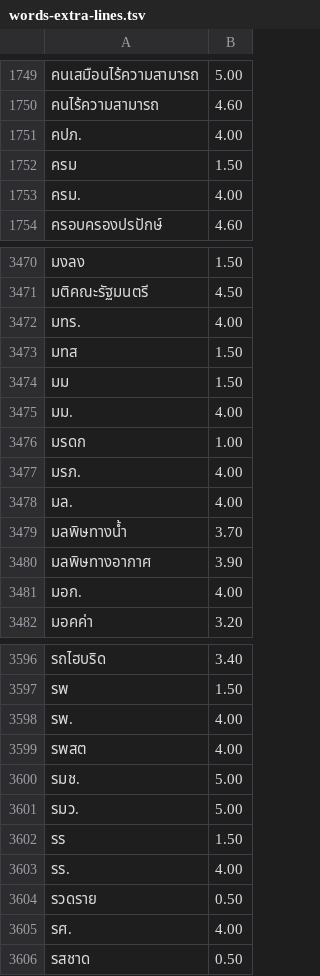
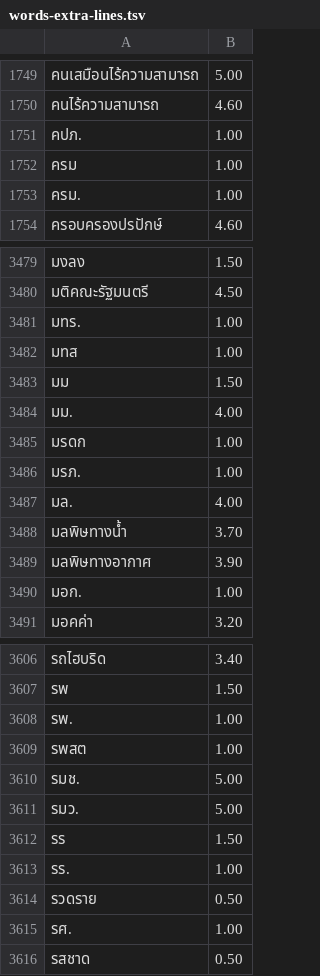
Before and after one commit to kamthorn/thai-break-dict-extra, a TSV file: dist/words-extra-lines.tsv, drawn as a sheet; only a part is shown, gaps mark what is left out; the diff covers the shown part only.

```diff
--- a/dist/words-extra-lines.tsv
+++ b/dist/words-extra-lines.tsv
@@ -1750,5 +1750,5 @@
 คนไร้ความสามารถ	4.60
-คปภ.	4.00
-ครม	1.50
-ครม.	4.00
+คปภ.	1.00
+ครม	1.00
+ครม.	1.00
 ครอบครองปรปักษ์	4.60
@@ -3471,4 +3480,4 @@
 มติคณะรัฐมนตรี	4.50
-มทร.	4.00
-มทส	1.50
+มทร.	1.00
+มทส	1.00
 มม	1.50
@@ -3476,3 +3485,3 @@
 มรดก	1.00
-มรภ.	4.00
+มรภ.	1.00
 มล.	4.00
@@ -3480,3 +3489,3 @@
 มลพิษทางอากาศ	3.90
-มอก.	4.00
+มอก.	1.00
 มอคค่า	3.20
@@ -3597,4 +3607,4 @@
 รพ	1.50
-รพ.	4.00
-รพสต	4.00
+รพ.	1.00
+รพสต	1.00
 รมช.	5.00
@@ -3602,5 +3612,5 @@
 รร	1.50
-รร.	4.00
+รร.	1.00
 รวดราย	0.50
-รศ.	4.00
+รศ.	1.00
 รสชาด	0.50
```
Also changed, not shown: 19 added rows and 49 edited cells elsewhere in this file, dist/words-extra.tsv, 11 other files.
